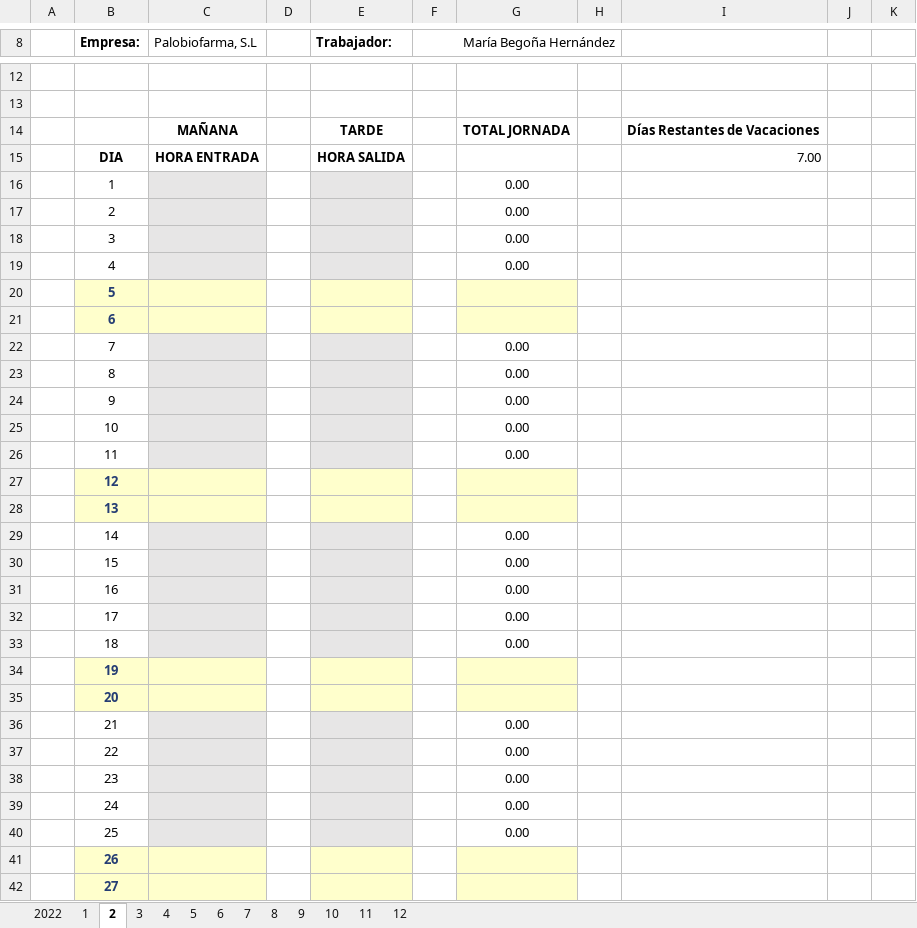
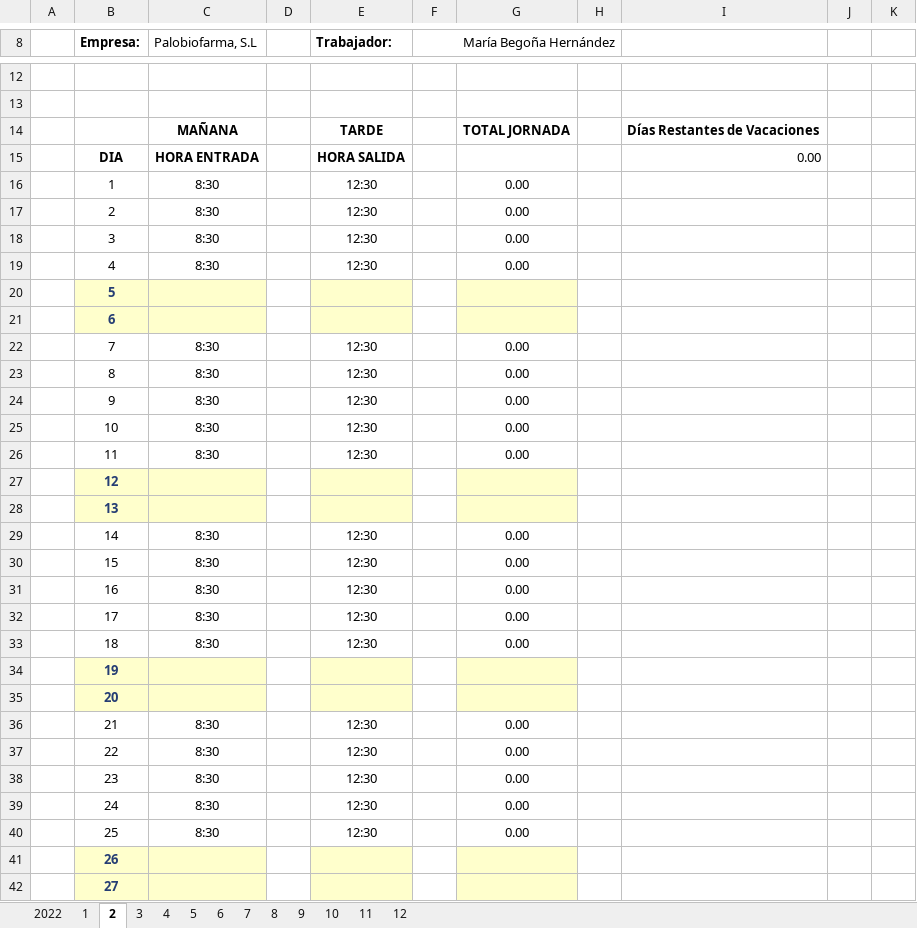
Before and after one commit to Rafa-Gayoso/PLB-Schedules, an Excel workbook: config_files/Horarios/Palobiofarma, S.L Mataró/María Begoña Hernández.xlsx, sheet 2, drawn as a sheet; only a part is shown, gaps mark what is left out; values as stored, in another font and other column widths than the file's, no borders; charts and pictures not drawn; the diff covers the shown part only; the diff names each change by its address in the sheet, - before the commit and + after, or states it on an @@ line.

```diff
--- a/config_files/Horarios/Palobiofarma, S.L Mataró/María Begoña Hernández.xlsx (sheet 2)
+++ b/config_files/Horarios/Palobiofarma, S.L Mataró/María Begoña Hernández.xlsx (sheet 2)
-I15: 7.00
+I15: 0.00
-C16:C19 (Palobiofarma, S.L): (empty)
+C16:C19 (Palobiofarma, S.L): 8:30
-C16:C19 fill: #E7E6E6
+C16:C19 fill: none
-E16:E19 (Trabajador:): (empty)
+E16:E19 (Trabajador:): 12:30
-E16:E19 fill: #E7E6E6
+E16:E19 fill: none
-C22:C26 (Palobiofarma, S.L): (empty)
+C22:C26 (Palobiofarma, S.L): 8:30
-C22:C26 fill: #E7E6E6
+C22:C26 fill: none
-E22:E26 (Trabajador:): (empty)
+E22:E26 (Trabajador:): 12:30
-E22:E26 fill: #E7E6E6
+E22:E26 fill: none
-C29:C33 (Palobiofarma, S.L): (empty)
+C29:C33 (Palobiofarma, S.L): 8:30
-C29:C33 fill: #E7E6E6
+C29:C33 fill: none
-E29:E33 (Trabajador:): (empty)
+E29:E33 (Trabajador:): 12:30
-E29:E33 fill: #E7E6E6
+E29:E33 fill: none
-C36:C40 (Palobiofarma, S.L): (empty)
+C36:C40 (Palobiofarma, S.L): 8:30
-C36:C40 fill: #E7E6E6
+C36:C40 fill: none
-E36:E40 (Trabajador:): (empty)
+E36:E40 (Trabajador:): 12:30
-E36:E40 fill: #E7E6E6
+E36:E40 fill: none
```
Also changed, not shown: 3 edited cells and cell formats elsewhere in this sheet, sheet 2022, sheet 1, sheet 11, sheet 9, sheet 6, sheet 7, 6 more sheets, charts or pictures, config_files/Horarios/Palobiofarma, S.L Mataró/Alina Ariosa.xlsx, config_files/Horarios/Palobiofarma, S.L Mataró/Miriam Soler.xlsx, 16 other files.
